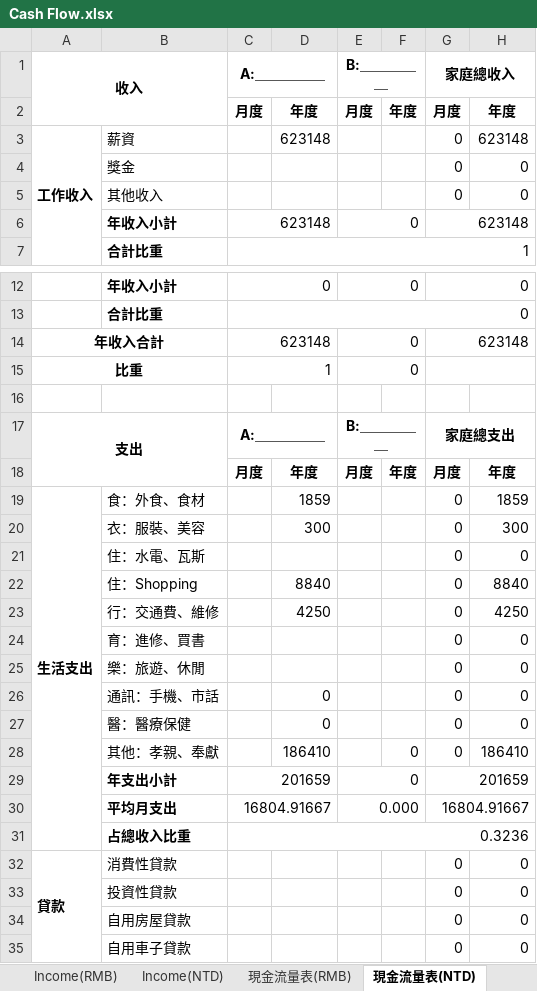
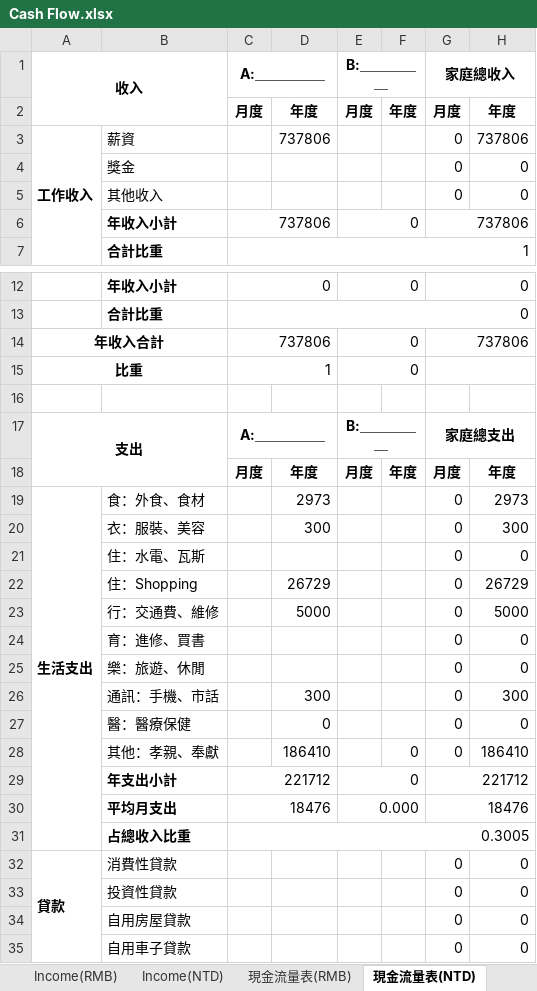
Before and after one commit to k870611/MyFile, an Excel workbook: Cash Flow.xlsx, sheet 現金流量表(NTD), drawn as a sheet; only a part is shown, gaps mark what is left out; values as stored, in another font and other column widths than the file's, no borders; the diff covers the shown part only; the diff names each change by its address in the sheet, - before the commit and + after, or states it on an @@ line.

```diff
--- a/Cash Flow.xlsx (sheet 現金流量表(NTD))
+++ b/Cash Flow.xlsx (sheet 現金流量表(NTD))
-D3: 623148
+D3: 737806
-H3: 623148
+H3: 737806
-C6 (A:＿＿＿＿＿): 623148
+C6 (A:＿＿＿＿＿): 737806
-G6 (家庭總收入): 623148
+G6 (家庭總收入): 737806
-C14 (A:＿＿＿＿＿): 623148
+C14 (A:＿＿＿＿＿): 737806
-G14 (家庭總收入): 623148
+G14 (家庭總收入): 737806
-D19: 1859
+D19: 2973
-H19: 1859
+H19: 2973
-D22: 8840
+D22: 26729
-H22: 8840
+H22: 26729
-D23: 4250
+D23: 5000
-H23: 4250
+H23: 5000
-D26: 0
+D26: 300
-H26: 0
+H26: 300
-C29 (A:＿＿＿＿＿): 201659
+C29 (A:＿＿＿＿＿): 221712
-G29 (家庭總收入): 201659
+G29 (家庭總收入): 221712
-C30 (A:＿＿＿＿＿): 16804.91667
+C30 (A:＿＿＿＿＿): 18476
-G30 (家庭總收入): 16804.91667
+G30 (家庭總收入): 18476
-C31 (A:＿＿＿＿＿): 0.3236
+C31 (A:＿＿＿＿＿): 0.3005
```
Also changed, not shown: 6 edited cells elsewhere in this sheet, sheet Daily, sheet 現金流量表(RMB), sheet Income(RMB), sheet Mon(RMB), sheet Income(NTD), sheet Mon(NTD).
